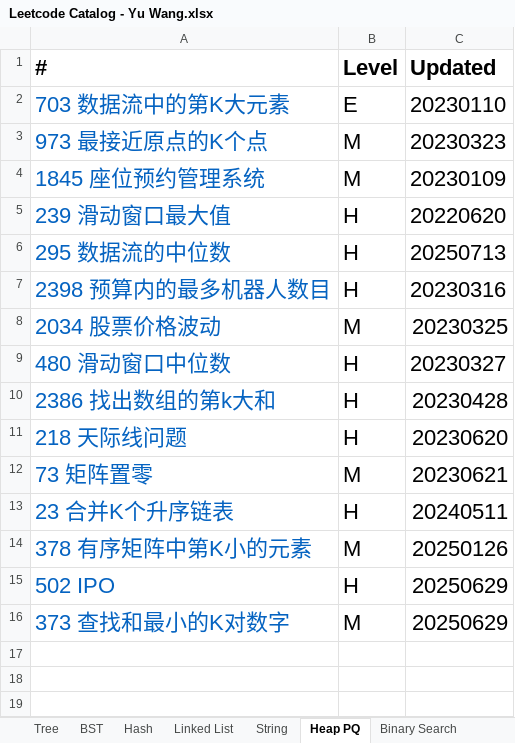
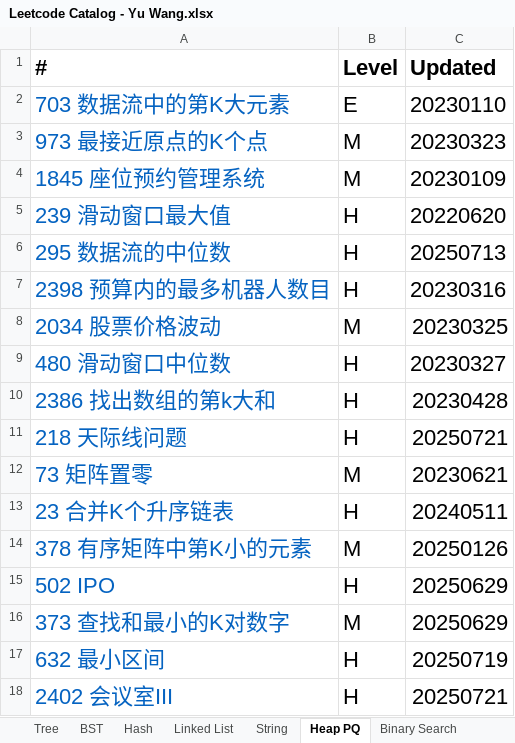
Before and after one commit to chriswang27/MyStudyNotes, an Excel workbook: Algorithms/Leetcode/Leetcode Catalog - Yu Wang.xlsx, sheet Heap PQ, drawn as a sheet; values as stored, in another font and other column widths than the file's, no borders; the diff names each change by its address in the sheet, - before the commit and + after, or states it on an @@ line.

```diff
--- a/Algorithms/Leetcode/Leetcode Catalog - Yu Wang.xlsx (sheet Heap PQ)
+++ b/Algorithms/Leetcode/Leetcode Catalog - Yu Wang.xlsx (sheet Heap PQ)
-C11 (Updated): 20230620
+C11 (Updated): 20250721
+row 17: 632 最小区间 | H | 20250719
+row 18: 2402 会议室III | H | 20250721
```
Also changed, not shown: sheet Greedy, sheet Graph, sheet Backtrack, sheet Binary Search, sheet Hash, sheet Simulation, 1 more sheet, 1 other file.
